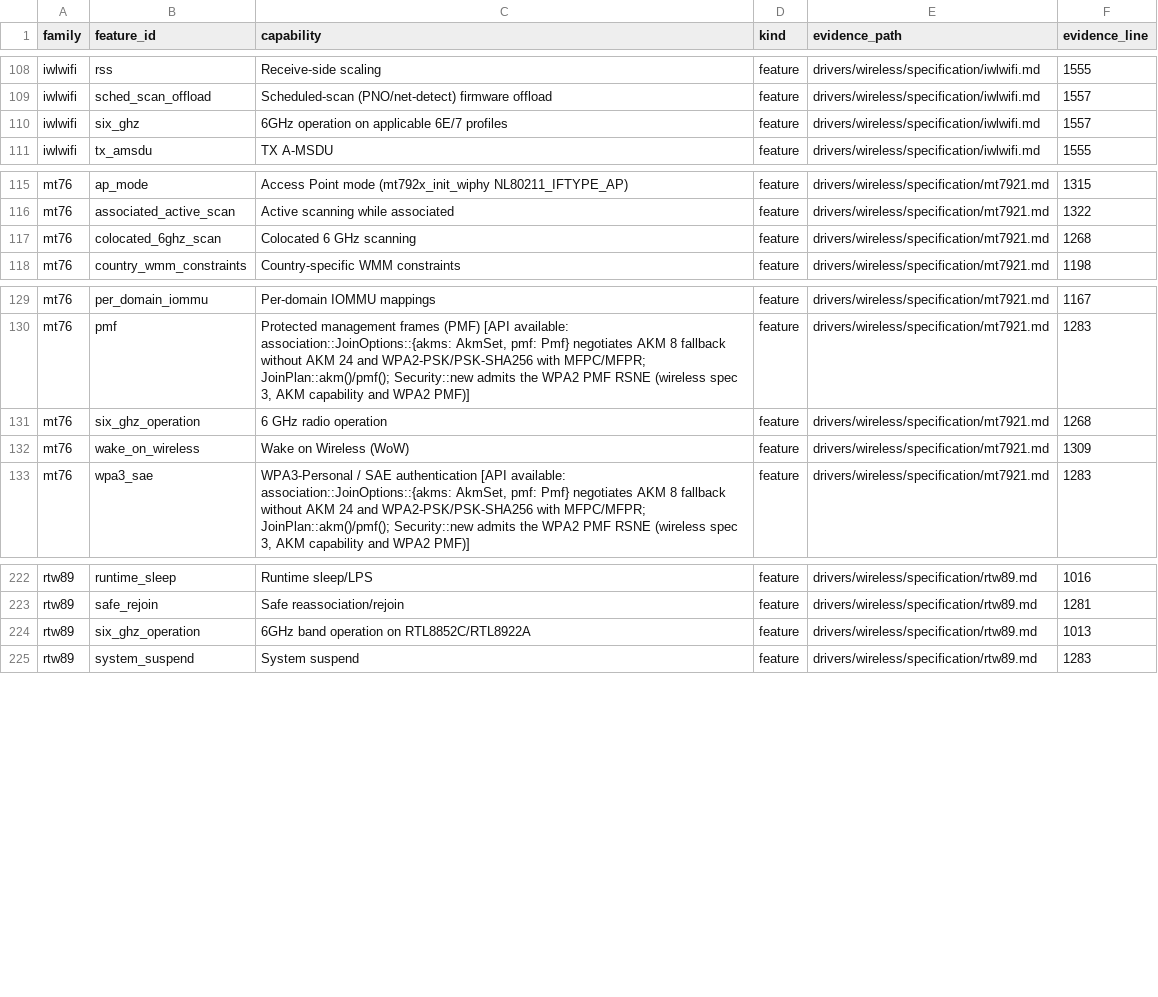
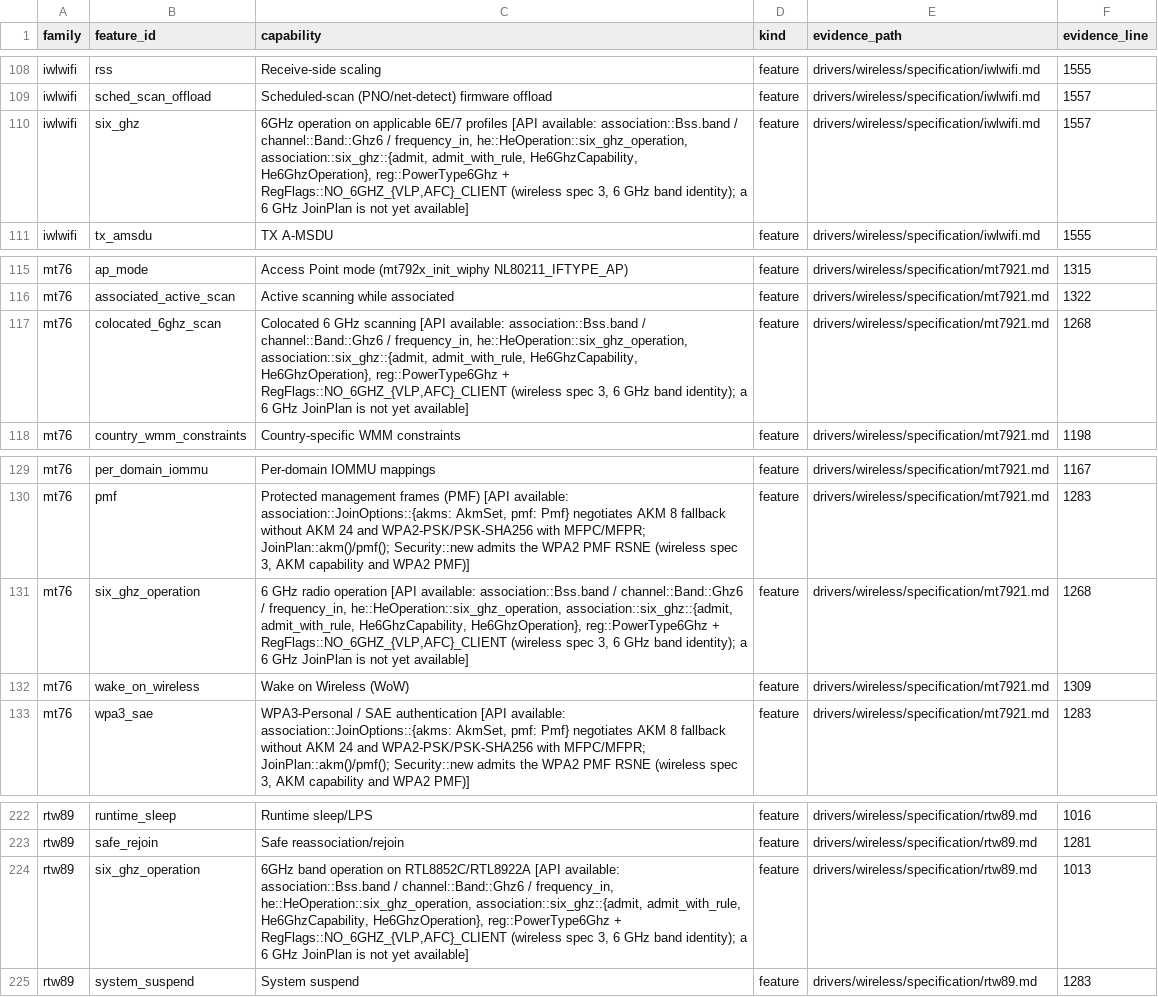
Before and after one commit to hodgesds/narf, a TSV file: drivers/wireless/research/remaining-features.tsv, drawn as a sheet; only a part is shown, gaps mark what is left out.

```diff
--- a/drivers/wireless/research/remaining-features.tsv
+++ b/drivers/wireless/research/remaining-features.tsv
@@ -109,3 +109,3 @@ iwlwifi	rss	Receive-side scaling	feature	drivers/wireless/specification/iwlwifi.
 iwlwifi	sched_scan_offload	Scheduled-scan (PNO/net-detect) firmware offload	feature	drivers/wireless/specification/iwlwifi.md	1557
-iwlwifi	six_ghz	6GHz operation on applicable 6E/7 profiles	feature	drivers/wireless/specification/iwlwifi.md	1557
+iwlwifi	six_ghz	6GHz operation on applicable 6E/7 profiles [API available: association::Bss.band / channel::Band::Ghz6 / frequency_in, he::HeOperation::six_ghz_operation, association::six_ghz::{admit, admit_with_rule, He6GhzCapability, He6GhzOperation}, reg::PowerType6Ghz + RegFlags::NO_6GHZ_{VLP,AFC}_CLIENT (wireless spec 3, 6 GHz band identity); a 6 GHz JoinPlan is not yet available]	feature	drivers/wireless/specification/iwlwifi.md	1557
 iwlwifi	tx_amsdu	TX A-MSDU	feature	drivers/wireless/specification/iwlwifi.md	1555
@@ -116,3 +116,3 @@ mt76	ap_mode	Access Point mode (mt792x_init_wiphy NL80211_IFTYPE_AP)	feature	dri
 mt76	associated_active_scan	Active scanning while associated	feature	drivers/wireless/specification/mt7921.md	1322
-mt76	colocated_6ghz_scan	Colocated 6 GHz scanning	feature	drivers/wireless/specification/mt7921.md	1268
+mt76	colocated_6ghz_scan	Colocated 6 GHz scanning [API available: association::Bss.band / channel::Band::Ghz6 / frequency_in, he::HeOperation::six_ghz_operation, association::six_ghz::{admit, admit_with_rule, He6GhzCapability, He6GhzOperation}, reg::PowerType6Ghz + RegFlags::NO_6GHZ_{VLP,AFC}_CLIENT (wireless spec 3, 6 GHz band identity); a 6 GHz JoinPlan is not yet available]	feature	drivers/wireless/specification/mt7921.md	1268
 mt76	country_wmm_constraints	Country-specific WMM constraints	feature	drivers/wireless/specification/mt7921.md	1198
@@ -130,3 +130,3 @@ mt76	per_domain_iommu	Per-domain IOMMU mappings	feature	drivers/wireless/specifi
 mt76	pmf	Protected management frames (PMF) [API available: association::JoinOptions::{akms: AkmSet, pmf: Pmf} negotiates AKM 8 fallback without AKM 24 and WPA2-PSK/PSK-SHA256 with MFPC/MFPR; JoinPlan::akm()/pmf(); Security::new admits the WPA2 PMF RSNE (wireless spec 3, AKM capability and WPA2 PMF)]	feature	drivers/wireless/specification/mt7921.md	1283
-mt76	six_ghz_operation	6 GHz radio operation	feature	drivers/wireless/specification/mt7921.md	1268
+mt76	six_ghz_operation	6 GHz radio operation [API available: association::Bss.band / channel::Band::Ghz6 / frequency_in, he::HeOperation::six_ghz_operation, association::six_ghz::{admit, admit_with_rule, He6GhzCapability, He6GhzOperation}, reg::PowerType6Ghz + RegFlags::NO_6GHZ_{VLP,AFC}_CLIENT (wireless spec 3, 6 GHz band identity); a 6 GHz JoinPlan is not yet available]	feature	drivers/wireless/specification/mt7921.md	1268
 mt76	wake_on_wireless	Wake on Wireless (WoW)	feature	drivers/wireless/specification/mt7921.md	1309
@@ -223,3 +223,3 @@ rtw89	runtime_sleep	Runtime sleep/LPS	feature	drivers/wireless/specification/rtw
 rtw89	safe_rejoin	Safe reassociation/rejoin	feature	drivers/wireless/specification/rtw89.md	1281
-rtw89	six_ghz_operation	6GHz band operation on RTL8852C/RTL8922A	feature	drivers/wireless/specification/rtw89.md	1013
+rtw89	six_ghz_operation	6GHz band operation on RTL8852C/RTL8922A [API available: association::Bss.band / channel::Band::Ghz6 / frequency_in, he::HeOperation::six_ghz_operation, association::six_ghz::{admit, admit_with_rule, He6GhzCapability, He6GhzOperation}, reg::PowerType6Ghz + RegFlags::NO_6GHZ_{VLP,AFC}_CLIENT (wireless spec 3, 6 GHz band identity); a 6 GHz JoinPlan is not yet available]	feature	drivers/wireless/specification/rtw89.md	1013
 rtw89	system_suspend	System suspend	feature	drivers/wireless/specification/rtw89.md	1283
```
Also changed, not shown: 31 other files.
